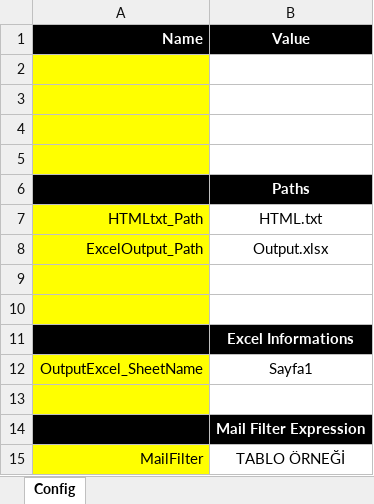
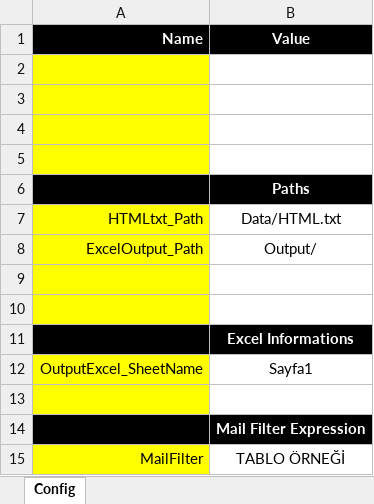
Before and after one commit to ahmeetaltin/UiPath-HTMLtoDataTable, an Excel workbook: Data/Config.xlsx, sheet Config, drawn as a sheet; values as stored, in another font and other column widths than the file's, no borders; the diff names each change by its address in the sheet, - before the commit and + after, or states it on an @@ line.

```diff
--- a/Data/Config.xlsx (sheet Config)
+++ b/Data/Config.xlsx (sheet Config)
-B7 (Value): HTML.txt
+B7 (Value): Data/HTML.txt
-B8 (Value): Output.xlsx
+B8 (Value): Output/
```
Also changed, not shown: 6 other files.
